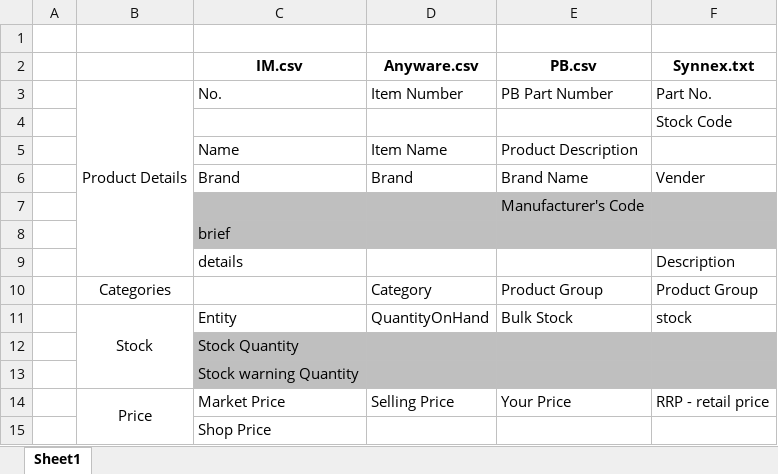
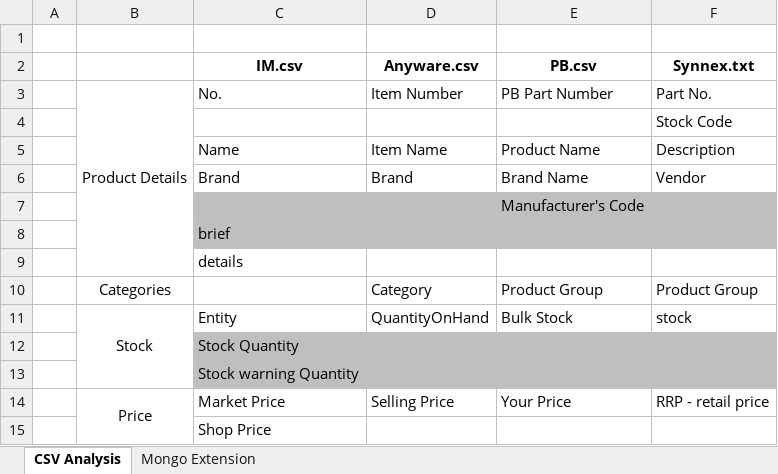
Before and after one commit to brianxcli/https---github.com-brianxcli-projectdoc, an Excel workbook: supplier csv analysis.xlsx, sheet CSV Analysis, drawn as a sheet; only a part is shown; values as stored, in another font and other column widths than the file's, no borders; the diff names each change by its address in the sheet, - before the commit and + after, or states it on an @@ line.

Commit message:
supplier product database design

```diff
--- a/supplier csv analysis.xlsx (sheet CSV Analysis)
+++ b/supplier csv analysis.xlsx (sheet CSV Analysis)
-sheet tab: Sheet1
+sheet tab: CSV Analysis
+sheet tab: Mongo Extension
-E5 (PB.csv): Product Description
+E5 (PB.csv): Product Name
-F5 (Synnex.txt): (empty)
+F5 (Synnex.txt): Description
-F6 (Synnex.txt): Vender
+F6 (Synnex.txt): Vendor
-F9 (Synnex.txt): Description
+F9 (Synnex.txt): (empty)
```
Also changed, not shown: 1 other file.
